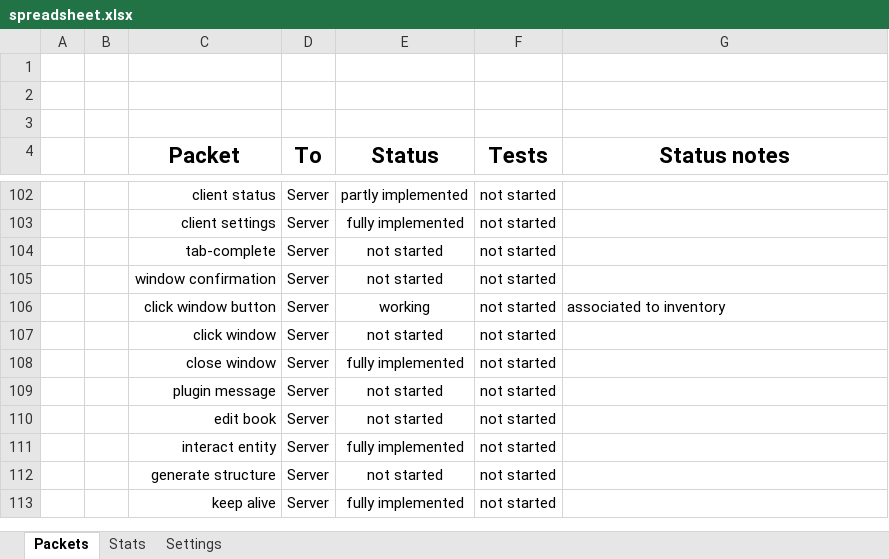
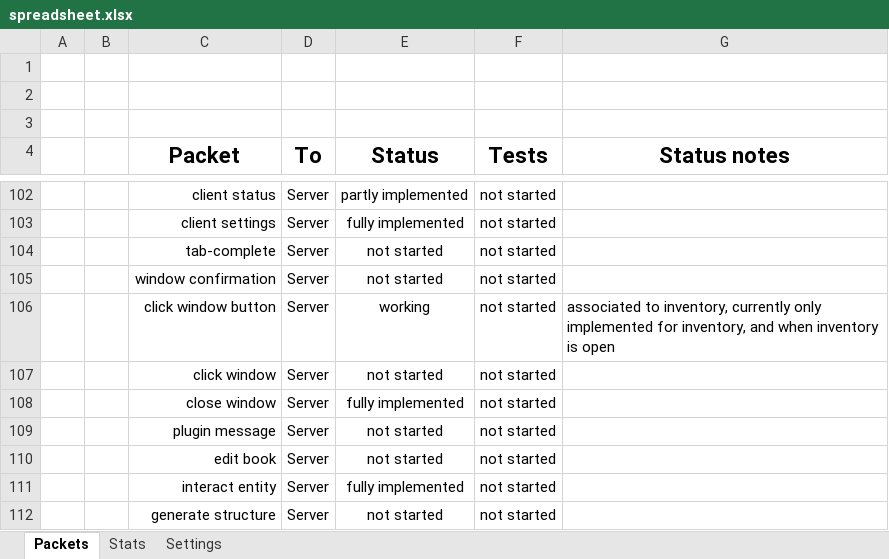
Before and after one commit to OscarNOW/minecraft-server, an Excel workbook: progress/spreadsheet/spreadsheet.xlsx, sheet Packets, drawn as a sheet; only a part is shown, gaps mark what is left out; the shorter side is filled out with more unchanged rows; values as stored, in another font and other column widths than the file's, no borders; conditional formats not drawn; the diff names each change by its address in the sheet, - before the commit and + after, or states it on an @@ line.

Commit message:
Updated spreadsheet

```diff
--- a/progress/spreadsheet/spreadsheet.xlsx (sheet Packets)
+++ b/progress/spreadsheet/spreadsheet.xlsx (sheet Packets)
-G106 (Status notes): associated to inventory
+G106 (Status notes): associated to inventory, currently only implemented for inventory, and when inventory is open
```
